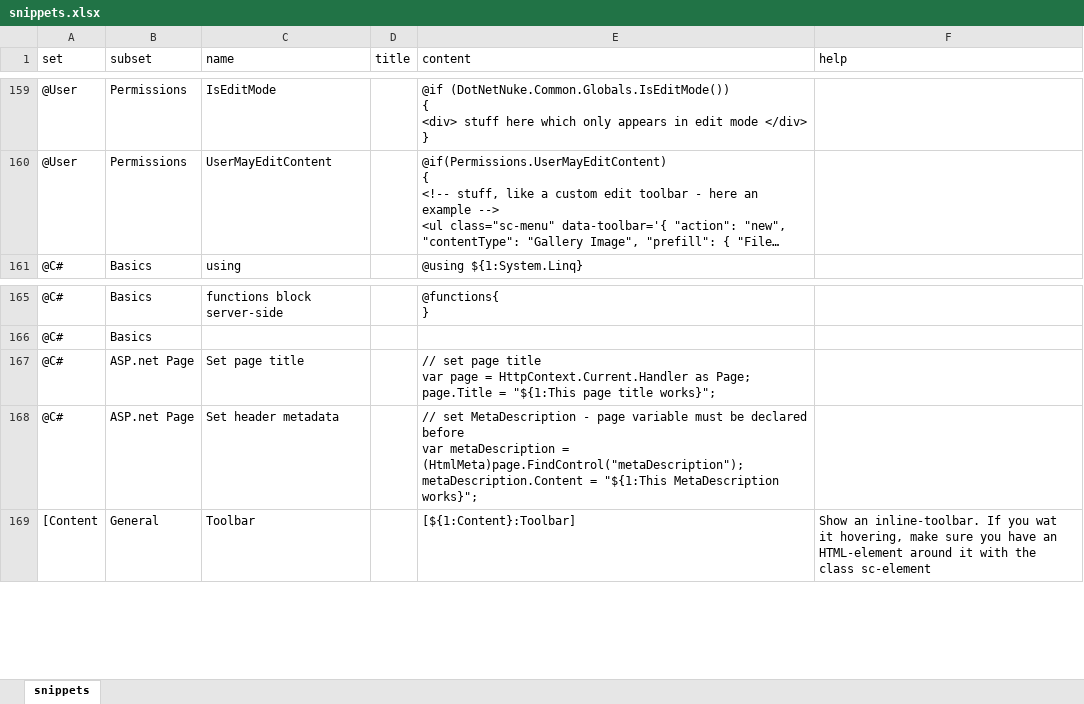
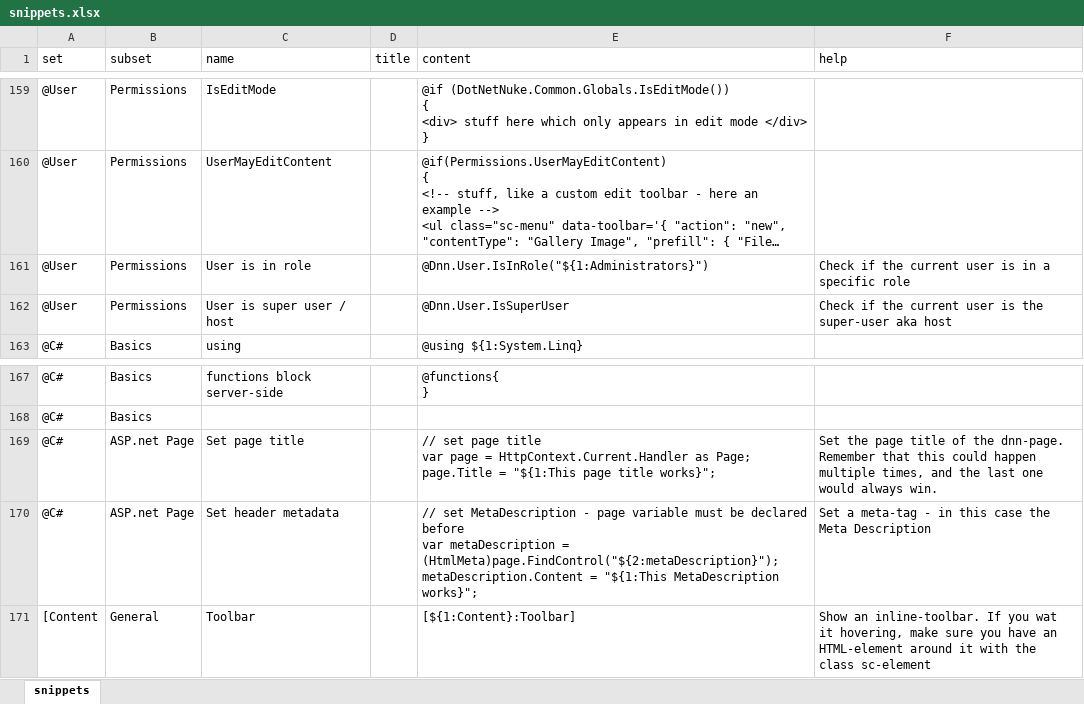
Before and after one commit to 2sic/2sxc, an Excel workbook: src/sxc-develop/source-editor/snippets.xlsx, sheet snippets, drawn as a sheet; only a part is shown, gaps mark what is left out; long unchanged cells end in …; values as stored, in another font and other column widths than the file's, no borders; table styles not drawn; addresses are those after the commit; ↵ is a line break in a cell; the diff names each change by its address in the sheet, - before the commit and + after, or states it on an @@ line.

Commit message:
added some permission snippets for #581

```diff
--- a/src/sxc-develop/source-editor/snippets.xlsx (sheet snippets)
+++ b/src/sxc-develop/source-editor/snippets.xlsx (sheet snippets)
+row 161: @User | Permissions | User is in role |  | @Dnn.User.IsInRole("${1:Administrators}") | Check if the current user is in a specific role
+row 162: @User | Permissions | User is super user / host |  | @Dnn.User.IsSuperUser | Check if the current user is the super-user aka host
-F169 (help): (empty)
+F169 (help): Set the page title of the dnn-page. Remember that this could happen multiple times, and the last one would always win.
-E170 (content): …metaDescription = (HtmlMeta)page.FindControl("metaDescription"); ↵ metaDescription.Content =…
+E170 (content): …metaDescription = (HtmlMeta)page.FindControl("${2:metaDescription}"); ↵ metaDescription.Content =…
-F170 (help): (empty)
+F170 (help): Set a meta-tag - in this case the Meta Description
```
Also changed, not shown: 1 other file.
